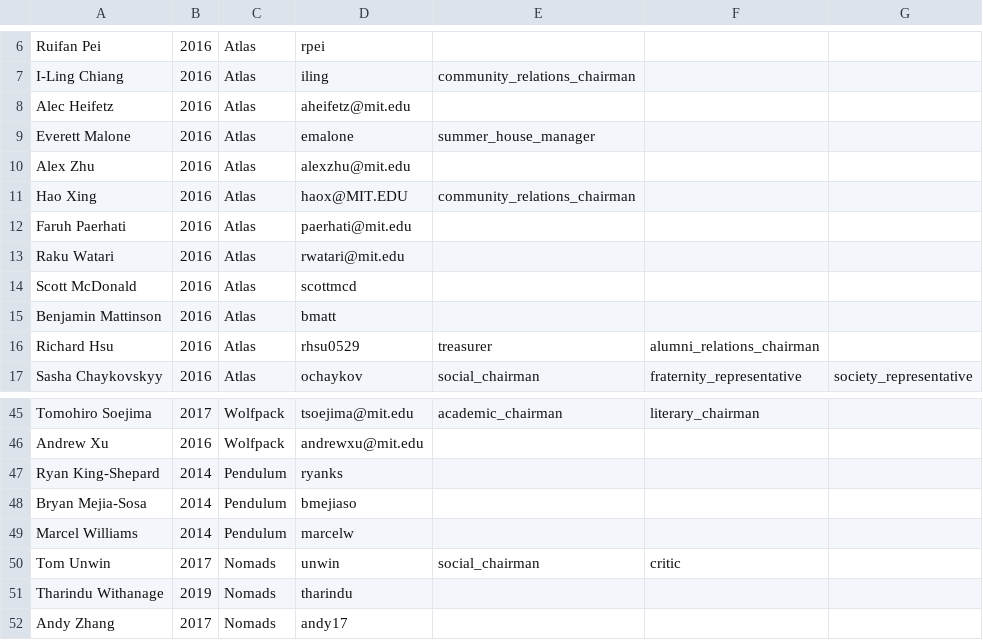
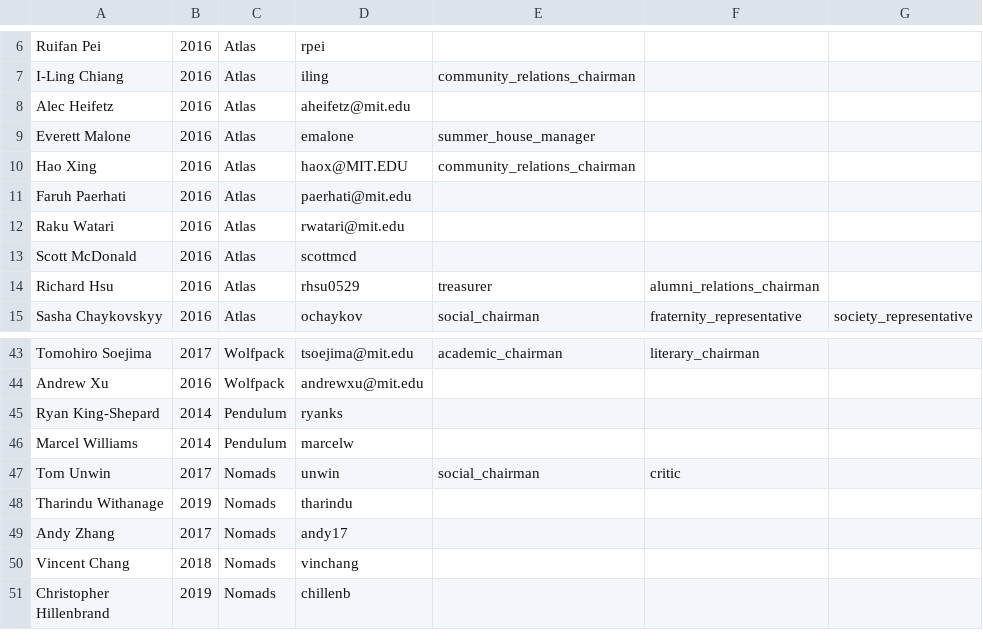
Before and after one commit to adphi-lp/adphi, a CSV file: app/assets/brothers.csv, drawn as a sheet; only a part is shown, gaps mark what is left out; the shorter side is filled out with more unchanged rows; the diff names each change by its address in the sheet, - before the commit and + after, or states it on an @@ line.

Commit message:
Removes several brothers.

```diff
--- a/app/assets/brothers.csv
+++ b/app/assets/brothers.csv
-row 10: Alex Zhu | 2016 | Atlas | alexzhu@mit.edu
-row 15: Benjamin Mattinson | 2016 | Atlas | bmatt
-row 48: Bryan Mejia-Sosa | 2014 | Pendulum | bmejiaso
```
